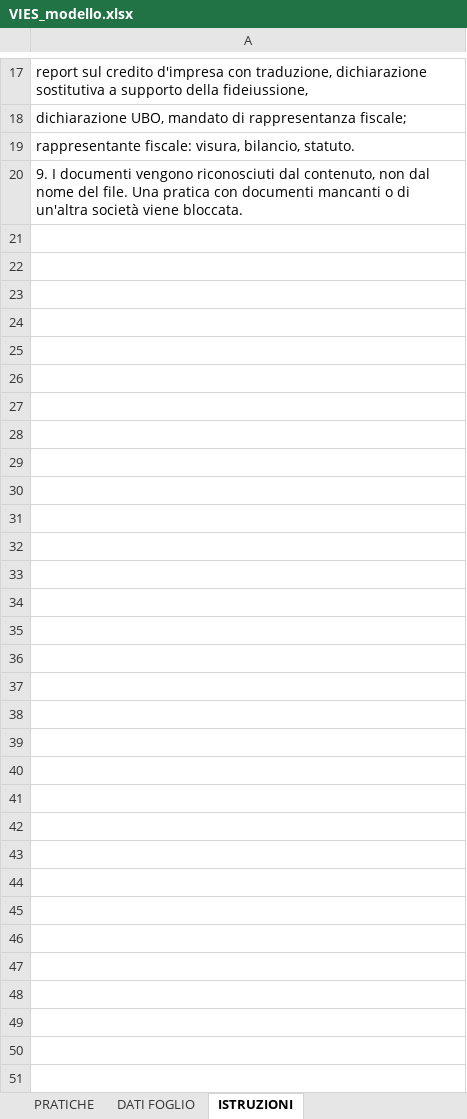
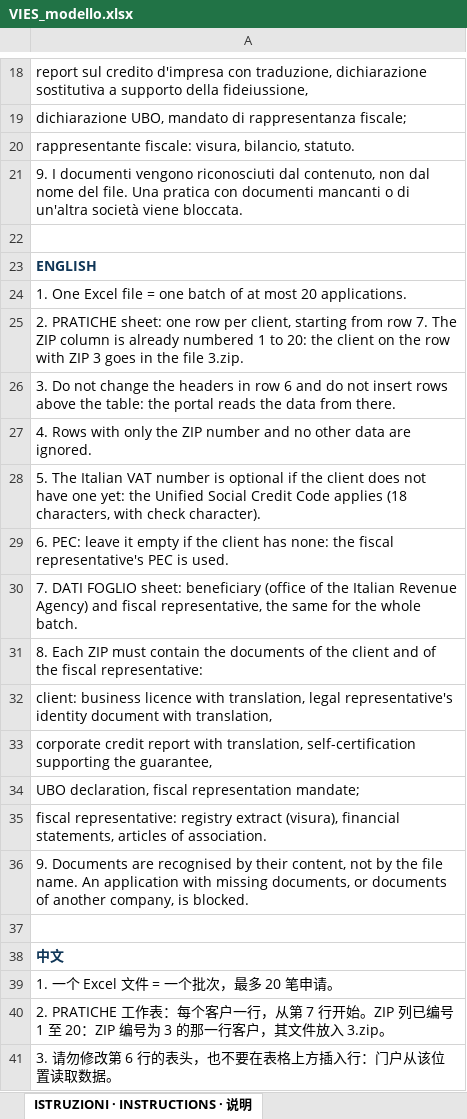
Before and after one commit to antoncarlo/policy-portal-pro, an Excel workbook: public/vies/VIES_modello.xlsx, sheet ISTRUZIONI · INSTRUCTIONS · 说明, drawn as a sheet; only a part is shown, gaps mark what is left out; values as stored, in another font and other column widths than the file's, no borders; charts and pictures not drawn; the diff covers the shown part only; the diff names each change by its address in the sheet, - before the commit and + after, or states it on an @@ line.

```diff
--- a/public/vies/VIES_modello.xlsx (sheet ISTRUZIONI · INSTRUCTIONS · 说明)
+++ b/public/vies/VIES_modello.xlsx (sheet ISTRUZIONI · INSTRUCTIONS · 说明)
-sheet tab: ISTRUZIONI
+sheet tab: ISTRUZIONI · INSTRUCTIONS · 说明
+row 22: (empty)
+row 23: ENGLISH
+row 24: 1. One Excel file = one batch of at most 20 applications.
+row 25: 2. PRATICHE sheet: one row per client, starting from row 7. The ZIP column is already numbered 1 to 20: the client on the row with ZIP 3 goes in the file 3.zip.
+row 26: 3. Do not change the headers in row 6 and do not insert rows above the table: the portal reads the data from there.
+row 27: 4. Rows with only the ZIP number and no other data are ignored.
+row 28: 5. The Italian VAT number is optional if the client does not have one yet: the Unified Social Credit Code applies (18 characters, with check character).
+row 29: 6. PEC: leave it empty if the client has none: the fiscal representative's PEC is used.
+row 30: 7. DATI FOGLIO sheet: beneficiary (office of the Italian Revenue Agency) and fiscal representative, the same for the whole batch.
+row 31: 8. Each ZIP must contain the documents of the client and of the fiscal representative:
+row 32: client: business licence with translation, legal representative's identity document with translation,
+row 33: corporate credit report with translation, self-certification supporting the guarantee,
+row 34: UBO declaration, fiscal representation mandate;
+row 35: fiscal representative: registry extract (visura), financial statements, articles of association.
+row 36: 9. Documents are recognised by their content, not by the file name. An application with missing documents, or documents of another company, is blocked.
+row 37: (empty)
+row 38: 中文
+row 39: 1. 一个 Excel 文件 = 一个批次，最多 20 笔申请。
+row 40: 2. PRATICHE 工作表：每个客户一行，从第 7 行开始。ZIP 列已编号 1 至 20：ZIP 编号为 3 的那一行客户，其文件放入 3.zip。
+row 41: 3. 请勿修改第 6 行的表头，也不要在表格上方插入行：门户从该位置读取数据。
```
Also changed, not shown: 11 added rows and 1 edited cell elsewhere in this sheet, sheet PRATICHE · APPLICATIONS · 申请, sheet DATI FOGLIO · SHEET DATA · 表格信息, other sheet tabs, charts or pictures, 3 other files.
